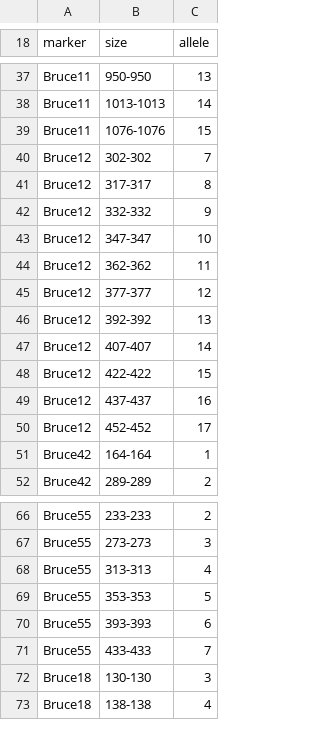
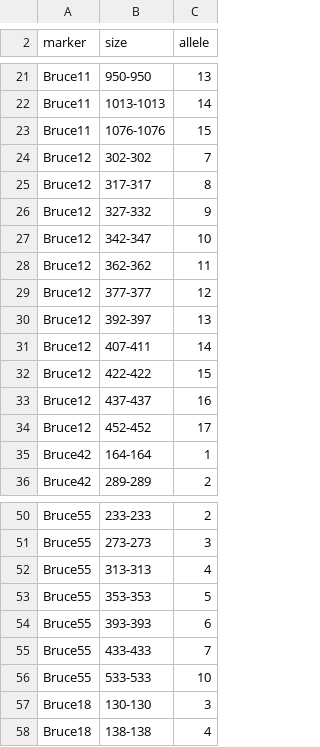
Before and after one commit to FOI-Bioinformatics/mlvatyper, a TSV file: src/mlvatyper/schemes/Bru_MLVA16/bins.tsv, drawn as a sheet; only a part is shown, gaps mark what is left out; the diff covers the shown part only.

```diff
--- a/src/mlvatyper/schemes/Bru_MLVA16/bins.tsv
+++ b/src/mlvatyper/schemes/Bru_MLVA16/bins.tsv
@@ -41,8 +25,8 @@ Bruce12	302-302	7
 Bruce12	317-317	8
-Bruce12	332-332	9
-Bruce12	347-347	10
+Bruce12	327-332	9
+Bruce12	342-347	10
 Bruce12	362-362	11
 Bruce12	377-377	12
-Bruce12	392-392	13
-Bruce12	407-407	14
+Bruce12	392-397	13
+Bruce12	407-411	14
 Bruce12	422-422	15
@@ -71,2 +55,3 @@ Bruce55	393-393	6
 Bruce55	433-433	7
+Bruce55	533-533	10
 Bruce18	130-130	3
```
Also changed, not shown: 13 added rows, 16 removed rows and 11 edited cells elsewhere in this file, src/mlvatyper/schemes/Bru_MLVA16/markers.tsv, 12 other files.
